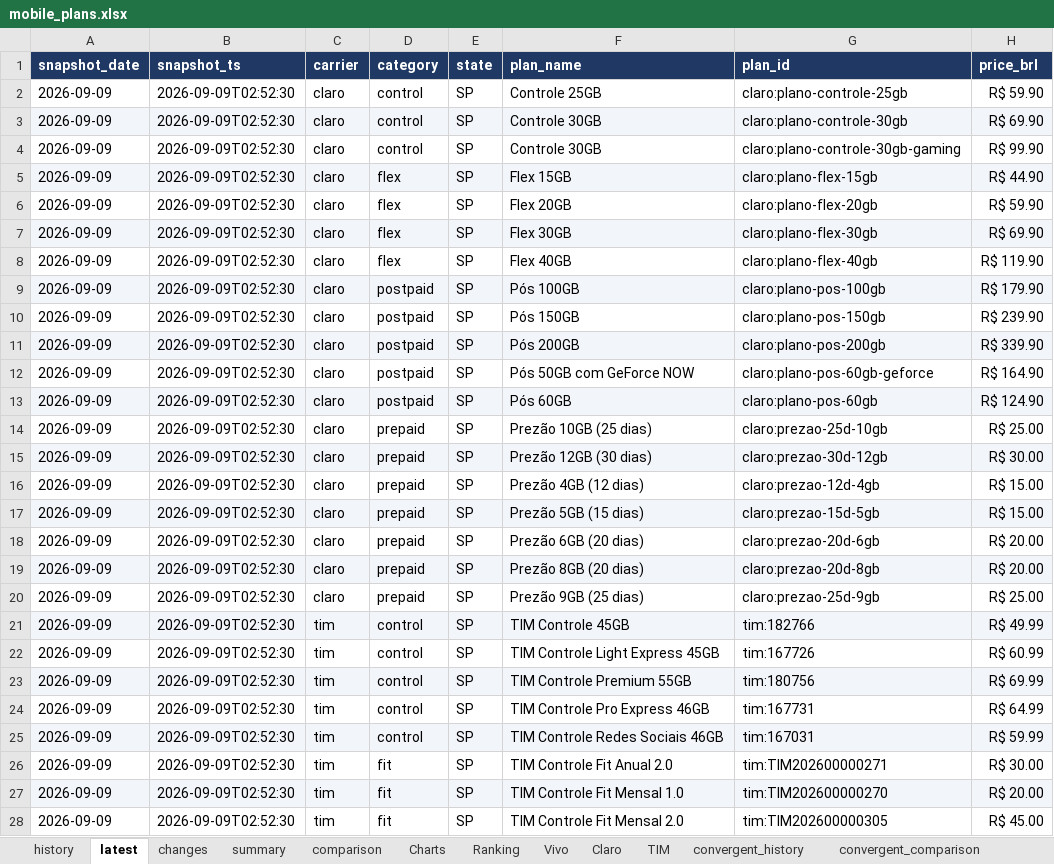
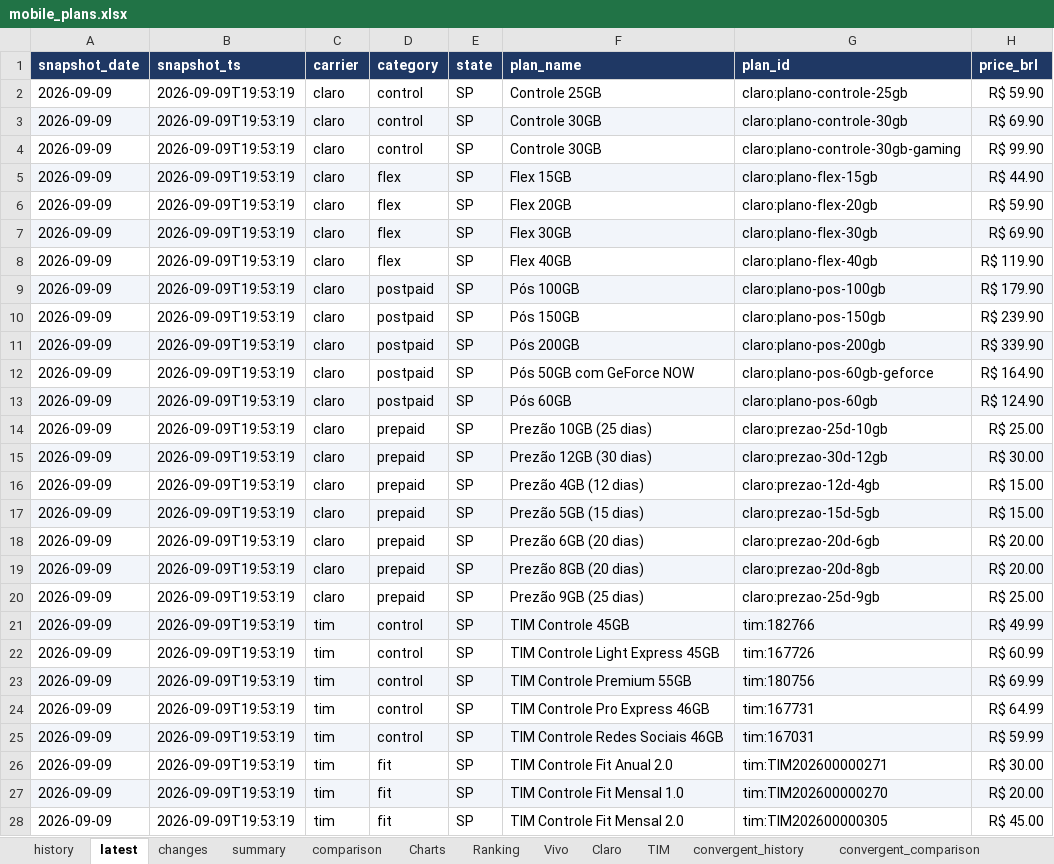
Before and after one commit to rafaelxoliver4-art/prompt-project-builder, an Excel workbook: projects/mobile-price-tracker/data/mobile_plans.xlsx, sheet latest, drawn as a sheet; only a part is shown; values as stored, in another font and other column widths than the file's, no borders; conditional formats not drawn; the diff covers the shown part only; the diff names each change by its address in the sheet, - before the commit and + after, or states it on an @@ line.

```diff
--- a/projects/mobile-price-tracker/data/mobile_plans.xlsx (sheet latest)
+++ b/projects/mobile-price-tracker/data/mobile_plans.xlsx (sheet latest)
-B2:B28 (snapshot_ts): 2026-09-09T02:52:30
+B2:B28 (snapshot_ts): 2026-09-09T19:53:19
```
Also changed, not shown: 36 edited cells elsewhere in this sheet, sheet history, sheet convergent_history, sheet summary.
